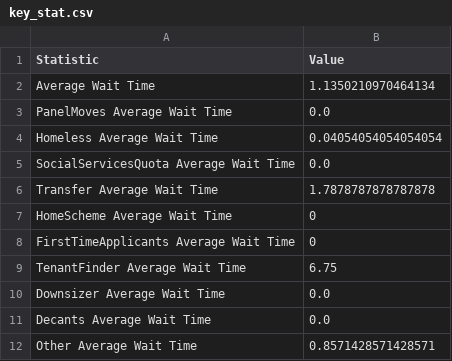
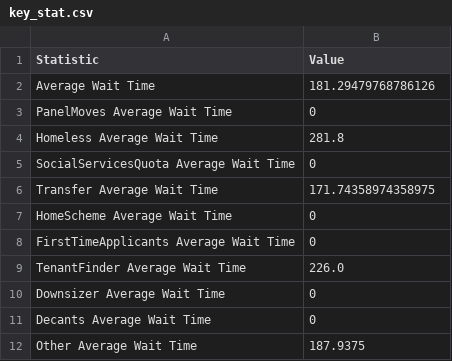
Before and after one commit to Du5TCh3N/TeamOrange, a CSV file: lambda_functions/src/key_stat.csv, drawn as a sheet.

Commit message:
functionality to make simulation when startDate endDate is in the future

```diff
--- a/lambda_functions/src/key_stat.csv
+++ b/lambda_functions/src/key_stat.csv
@@ -1,12 +1,12 @@
 Statistic,Value
-Average Wait Time,1.1350210970464134
-PanelMoves Average Wait Time,0.0
-Homeless Average Wait Time,0.04054054054054054
-SocialServicesQuota Average Wait Time,0.0
-Transfer Average Wait Time,1.7878787878787878
+Average Wait Time,181.29479768786126
+PanelMoves Average Wait Time,0
+Homeless Average Wait Time,281.8
+SocialServicesQuota Average Wait Time,0
+Transfer Average Wait Time,171.74358974358975
 HomeScheme Average Wait Time,0
 FirstTimeApplicants Average Wait Time,0
-TenantFinder Average Wait Time,6.75
-Downsizer Average Wait Time,0.0
-Decants Average Wait Time,0.0
-Other Average Wait Time,0.8571428571428571
+TenantFinder Average Wait Time,226.0
+Downsizer Average Wait Time,0
+Decants Average Wait Time,0
+Other Average Wait Time,187.9375
```
Also changed, not shown: 3 other files.
